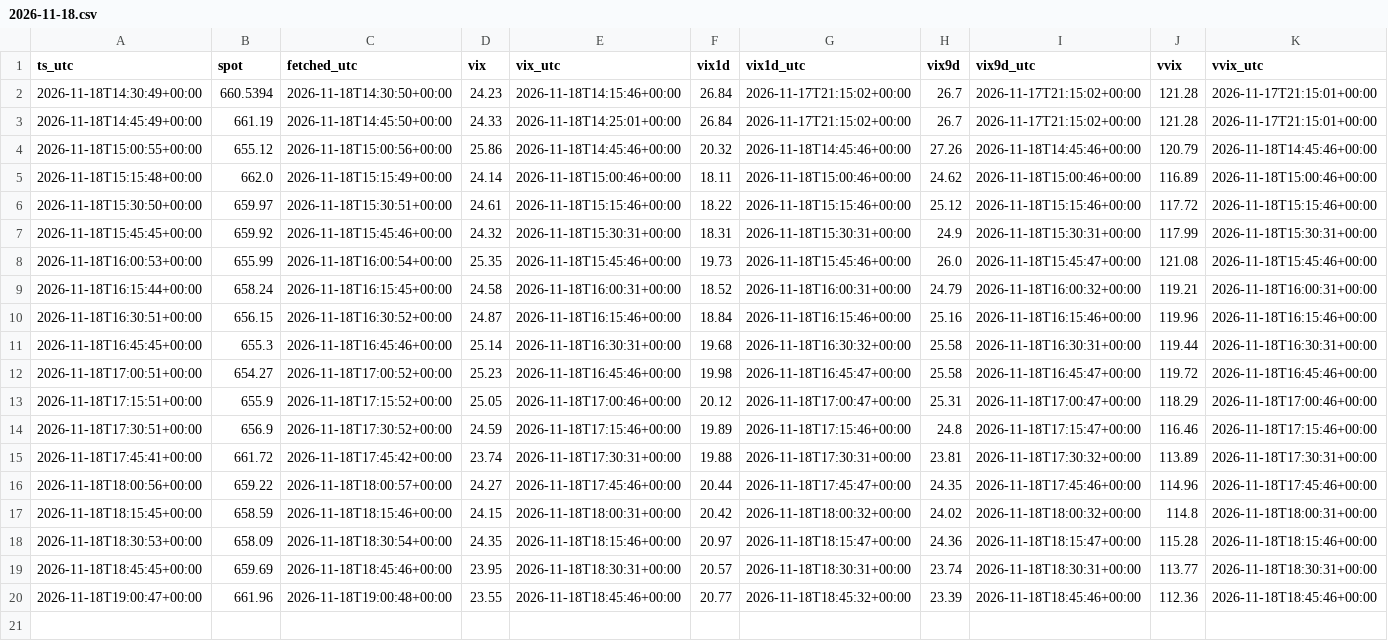
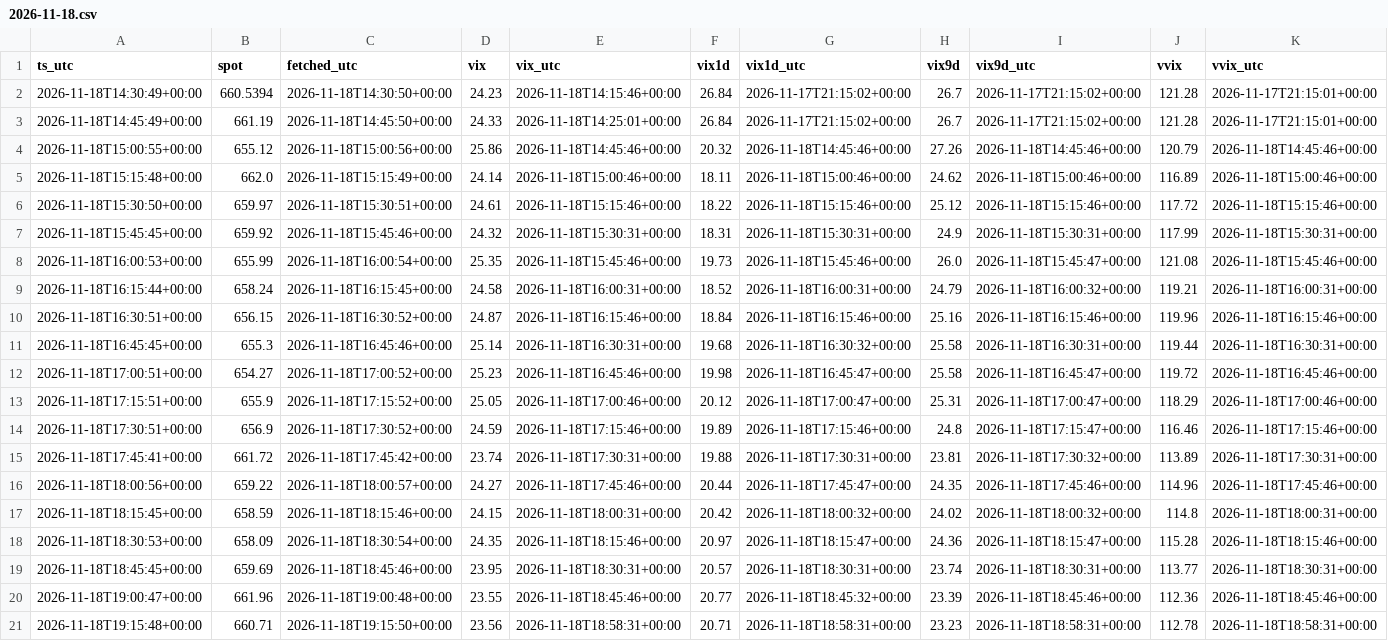
Before and after one commit to pooree-tangwachirapan/Model_IV, a CSV file: zero_dte/QQQ/ctx/2026-11-18.csv, drawn as a sheet; only a part is shown; rows hold the shown columns only; the diff names each change by its address in the sheet, - before the commit and + after, or states it on an @@ line.

```diff
--- a/zero_dte/QQQ/ctx/2026-11-18.csv
+++ b/zero_dte/QQQ/ctx/2026-11-18.csv
+row 21: 2026-11-18T19:15:48+00:00 | 660.71 | 2026-11-18T19:15:50+00:00 | 23.56 | 2026-11-18T18:58:31+00:00 | 20.71 | 2026-11-18T18:58:31+00:00 | 23.23 | 2026-11-18T18:58:31+00:00 | 112.78 | 2026-11-18T18:58:31+00:00
```
Also changed, not shown: 1 other file.
